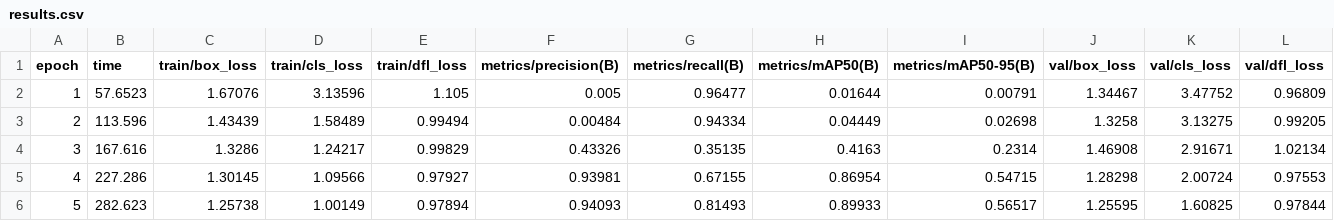
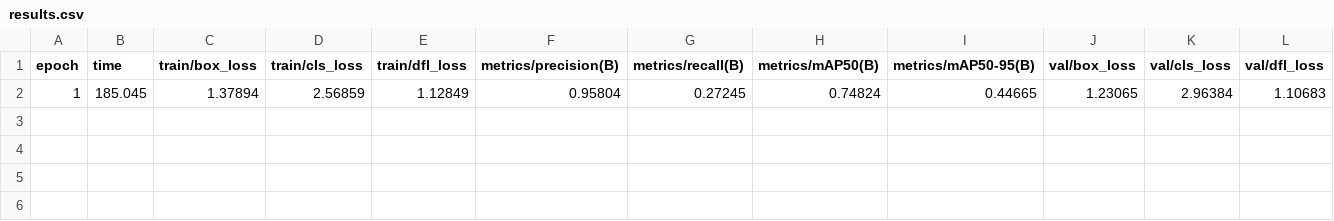
Before and after one commit to kunal1300/ML, a CSV file: ML_DL_AgenticAI_classes_innomatics/DL/6. DL_Day_6/helmet_detection_app/helmet_detection/run1/results.csv, drawn as a sheet; only a part is shown; removed rows and columns are numbered as before the commit, all else as after; rows hold the shown columns only; the diff names each change by its address in the sheet, - before the commit and + after, or states it on an @@ line.

Commit message:
feat: implement YOLOv8 helmet detection system with custom training pipeline and Streamlit interface

```diff
--- a/ML_DL_AgenticAI_classes_innomatics/DL/6. DL_Day_6/helmet_detection_app/helmet_detection/run1/results.csv
+++ b/ML_DL_AgenticAI_classes_innomatics/DL/6. DL_Day_6/helmet_detection_app/helmet_detection/run1/results.csv
-row 2: 1 | 57.6523 | 1.67076 | 3.13596 | 1.105 | 0.005 | 0.96477 | 0.01644 | 0.00791 | 1.34467 | 3.47752 | 0.96809
-row 3: 2 | 113.596 | 1.43439 | 1.58489 | 0.99494 | 0.00484 | 0.94334 | 0.04449 | 0.02698 | 1.3258 | 3.13275 | 0.99205
-row 4: 3 | 167.616 | 1.3286 | 1.24217 | 0.99829 | 0.43326 | 0.35135 | 0.4163 | 0.2314 | 1.46908 | 2.91671 | 1.02134
-row 5: 4 | 227.286 | 1.30145 | 1.09566 | 0.97927 | 0.93981 | 0.67155 | 0.86954 | 0.54715 | 1.28298 | 2.00724 | 0.97553
-row 6: 5 | 282.623 | 1.25738 | 1.00149 | 0.97894 | 0.94093 | 0.81493 | 0.89933 | 0.56517 | 1.25595 | 1.60825 | 0.97844
+row 2: 1 | 185.045 | 1.37894 | 2.56859 | 1.12849 | 0.95804 | 0.27245 | 0.74824 | 0.44665 | 1.23065 | 2.96384 | 1.10683
```
Also changed, not shown: 9 other files.
